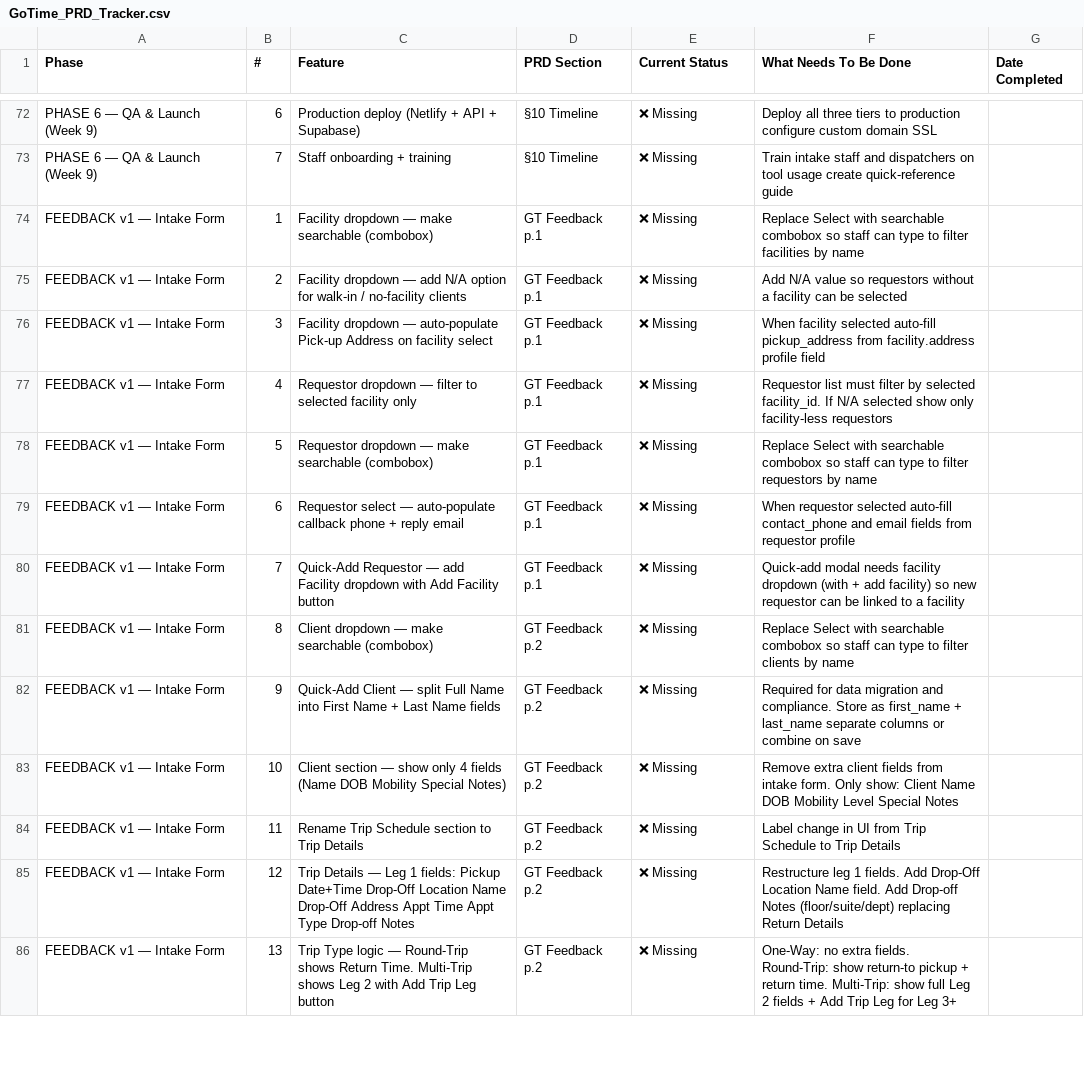
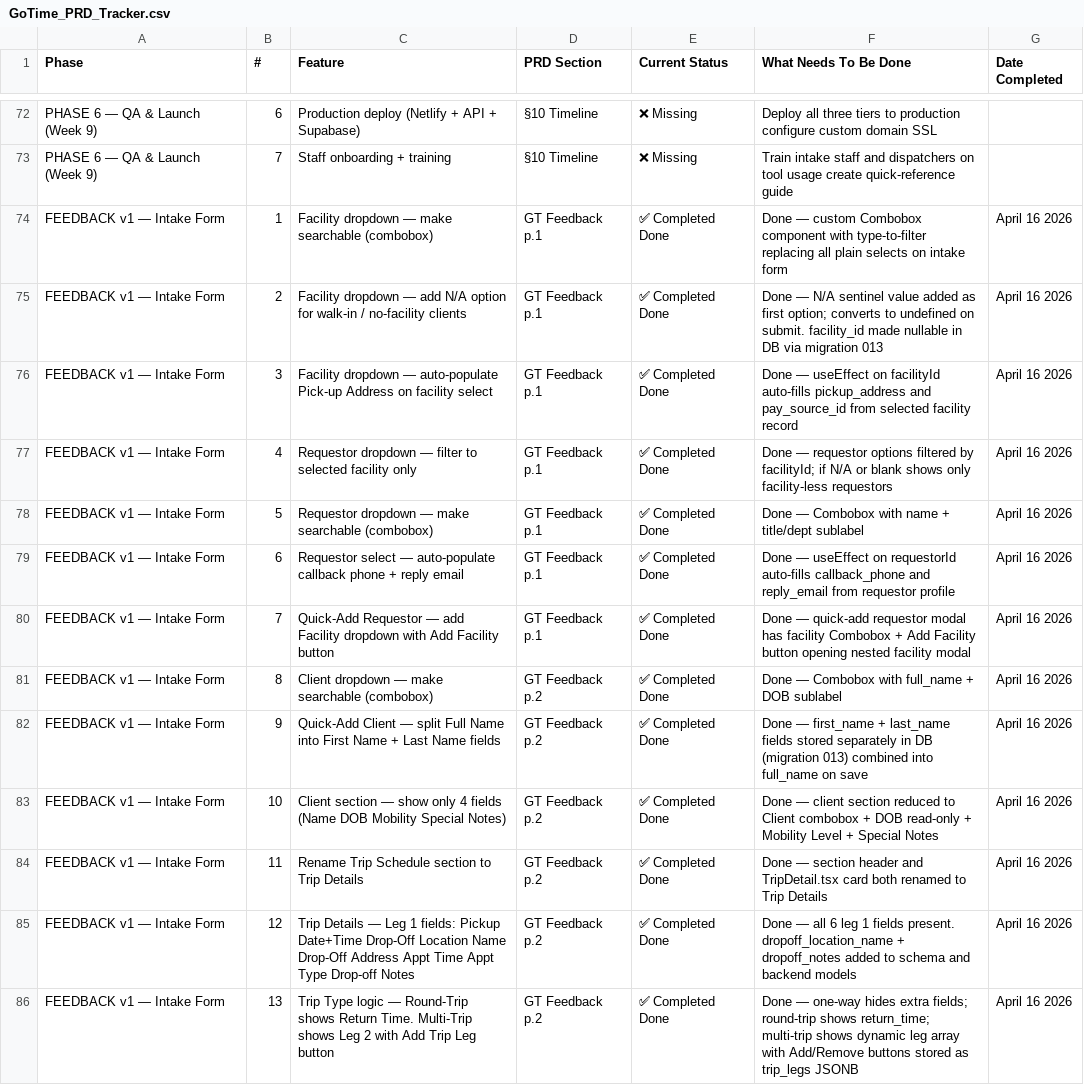
Before and after one commit to teDdyMucho/gotime, a CSV file: GoTime_PRD_Tracker.csv, drawn as a sheet; only a part is shown, gaps mark what is left out; the diff covers the shown part only; the diff names each change by its address in the sheet, - before the commit and + after, or states it on an @@ line.

Commit message:
update

```diff
--- a/GoTime_PRD_Tracker.csv
+++ b/GoTime_PRD_Tracker.csv
-E74:E86 (Current Status): ❌ Missing
+E74:E86 (Current Status): ✅ Completed Done
-F74 (What Needs To Be Done): Replace Select with searchable combobox so staff can type to filter facilities by name
+F74 (What Needs To Be Done): Done — custom Combobox component with type-to-filter replacing all plain selects on intake form
-G74:G86 (Date Completed): (empty)
+G74:G86 (Date Completed): April 16 2026
-F75 (What Needs To Be Done): Add N/A value so requestors without a facility can be selected
+F75 (What Needs To Be Done): Done — N/A sentinel value added as first option; converts to undefined on submit. facility_id made nullable in DB via migration 013
-F76 (What Needs To Be Done): When facility selected auto-fill pickup_address from facility.address profile field
+F76 (What Needs To Be Done): Done — useEffect on facilityId auto-fills pickup_address and pay_source_id from selected facility record
-F77 (What Needs To Be Done): Requestor list must filter by selected facility_id. If N/A selected show only facility-less…
+F77 (What Needs To Be Done): Done — requestor options filtered by facilityId; if N/A or blank shows only facility-less…
-F78 (What Needs To Be Done): Replace Select with searchable combobox so staff can type to filter requestors by name
+F78 (What Needs To Be Done): Done — Combobox with name + title/dept sublabel
-F79 (What Needs To Be Done): When requestor selected auto-fill contact_phone and email fields from requestor…
+F79 (What Needs To Be Done): Done — useEffect on requestorId auto-fills callback_phone and reply_email from requestor…
-F80 (What Needs To Be Done): Quick-add modal needs facility dropdown (with + add facility) so new requestor can be linked to a facility
+F80 (What Needs To Be Done): Done — quick-add requestor modal has facility Combobox + Add Facility button opening nested facility modal
-F81 (What Needs To Be Done): Replace Select with searchable combobox so staff can type to filter clients by name
+F81 (What Needs To Be Done): Done — Combobox with full_name + DOB sublabel
-F82 (What Needs To Be Done): Required for data migration and compliance. Store as first_name + last_name separate columns or combine on save
+F82 (What Needs To Be Done): Done — first_name + last_name fields stored separately in DB (migration 013) combined into full_name on save
-F83 (What Needs To Be Done): Remove extra client fields from intake form. Only show: Client Name DOB Mobility Level Special Notes
+F83 (What Needs To Be Done): Done — client section reduced to Client combobox + DOB read-only + Mobility Level + Special Notes
-F84 (What Needs To Be Done): Label change in UI from Trip Schedule to Trip…
+F84 (What Needs To Be Done): Done — section header and TripDetail.tsx card both renamed to Trip…
-F85 (What Needs To Be Done): Restructure leg 1 fields. Add Drop-Off Location Name field. Add Drop-off Notes (floor/suite/dept) replacing Return Details
+F85 (What Needs To Be Done): Done — all 6 leg 1 fields present. dropoff_location_name + dropoff_notes added to schema and backend models
-F86 (What Needs To Be Done): One-Way: no extra fields. Round-Trip: show return-to pickup + return time. Multi-Trip: show full Leg 2 fields + Add Trip Leg for Leg 3+
+F86 (What Needs To Be Done): Done — one-way hides extra fields; round-trip shows return_time; multi-trip shows dynamic leg array with Add/Remove buttons stored as trip_legs JSONB
```
Also changed, not shown: 35 edited cells elsewhere in this file.
